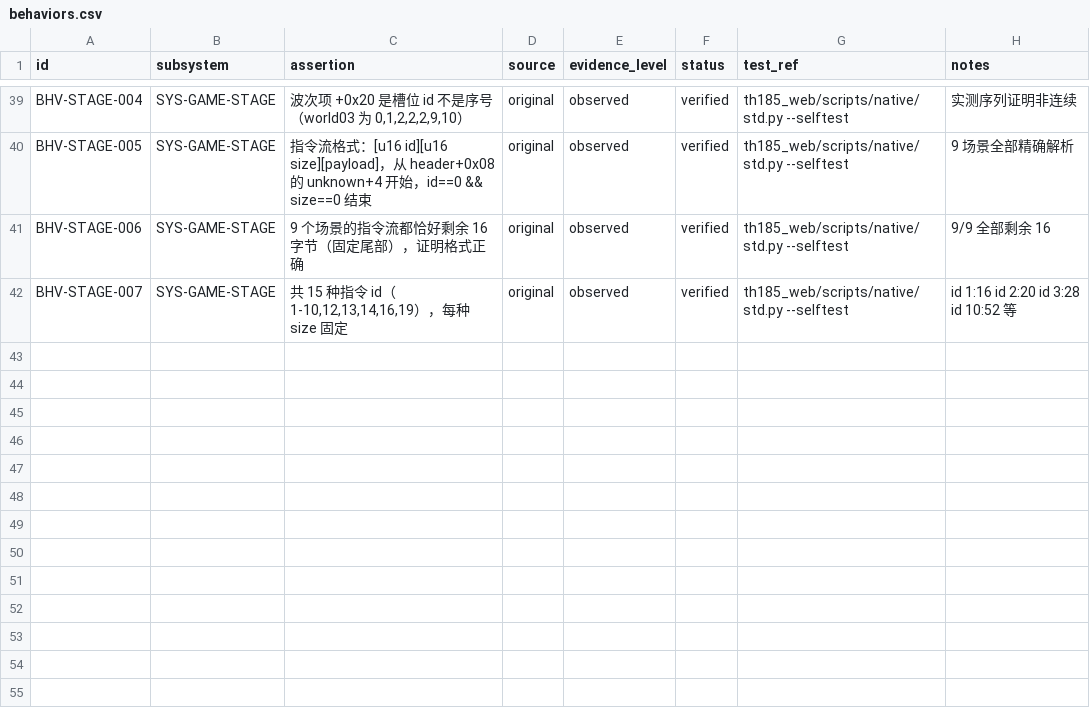
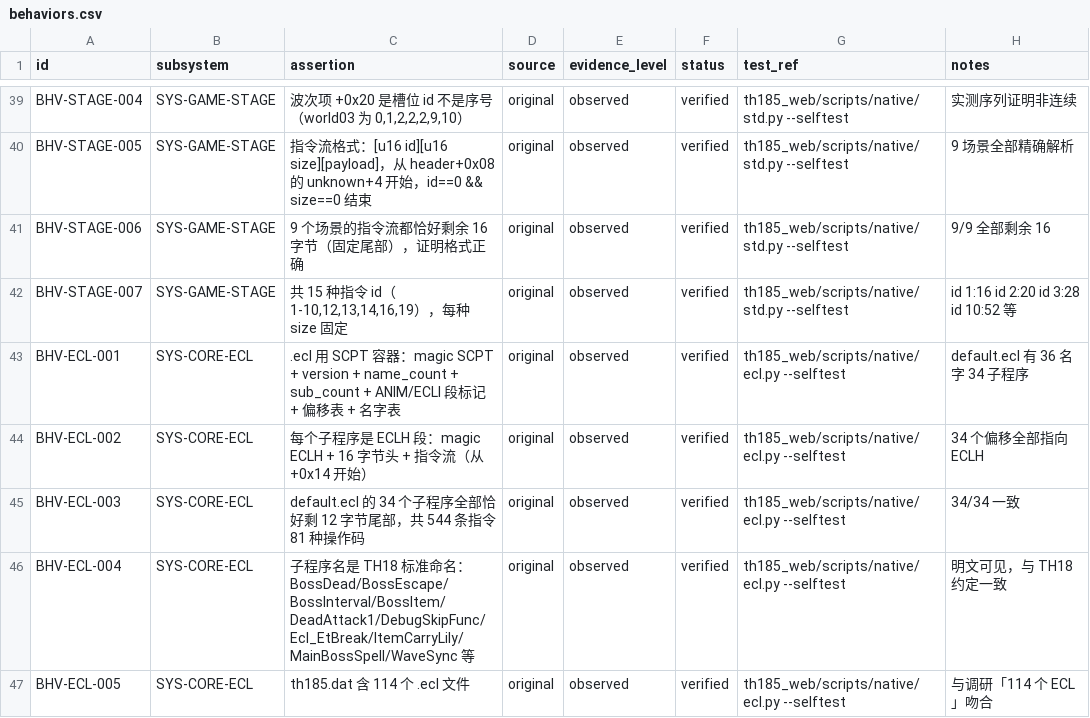
Before and after one commit to GreenSweet233/th185, a CSV file: th185_web/config/behaviors.csv, drawn as a sheet; only a part is shown, gaps mark what is left out.

Commit message:
解出 ECL 脚本格式（SCPT/ECLH）：default.ecl 34 子程序 544 指令
## 关键发现：.ecl 用 SCPT 容器（与 TH18 同格式）

  0000  53 43 50 54  "SCPT" 魔数
  0004  01 00 10 00  version = 0x00100001
  0008  24 00 00 00  name_count = 36
  0010  22 00 00 00  sub_count = 34
  0024  "ANIM"      动画子段标记
  002C  "ECLI"      指令子段标记
  0034  偏移表 34 项
  00BC  名字表（明文）

## ECLH 子程序段

  每个偏移指向一个 ECLH 块：
    +0x00  "ECLH" 魔数
    +0x04  header_size = 16
    +0x14  指令流开始（tag 后 20 字节）

  指令格式：[u16 id][u16 size][u16 rank][u16 argc][payload]

## 决定性验证

  34 个偏移全部指向 ECLH（100% 命中）
  34 个子程序全部恰好剩余 12 字节尾部（34/34 一致）
  共 544 条指令，81 种操作码

段 33 是最短的（52 字节），可精确验证：
  3734  ECLH 10 00 00 00 00 00 00 00 00 00 00 00 00 00 00 00
  3744  00 00 00 00 28 00 14 00 ...  id=0x28 size=0x14
  3754  08 00 00 00 00 00 00 00 0A 00 10 00 ...  id=0x0A size=0x10
  0x28 + 0x14 = 0x3C, 0x3C + 0x10 = 0x4C = 52（段长）完全吻合

## 子程序名是 TH18 标准命名

  BossDead / BossEscape / BossInterval / BossItem
  BossItemPhase / BossItemPhase2 / BossItemPhase3
  DeadAttack1 / DeadAttack2 / DeadAttackEt1
  DebugSkipFunc / DebugSkipStopFunc
  Ecl_EtBreak / Ecl_EtBreak2 / Ecl_EtBreak2_ni / Ecl_EtBreak_ni
  EffChargePoint / EffChargePoint2 / EffChargePoint3
  ItemCarryLily / ItemCarryLily2 / ItemCarryLilyAt0..4
  MainBossSpell / MainBossSpell2 / MainMBossSpell
  NoEnemyDebug / WaveSync / et_ofs_r / test / test2

这些名字与 TH18 的 ECL 约定完全一致，说明 ECL 解释器可复用。

## 工具

  ecl.py --selftest        7 项自检
  ecl.py --list            列出 114 个 .ecl 的子程序数与指令数
  ecl.py --file default.ecl  显示子程序详情

## 性能优化

Probe 创建（映射 2MB + 174 导入桩）是主要开销。
给 pbg4.extract_file 加了可选的 probe 参数，ecl.py 共享单个实例，
自检耗时从超时降到 0 秒。

## 账本

  新增 SYS-CORE-ECL 子系统（in-progress）
  behaviors.csv 新增 5 条 verified（累计 46 条，44 verified）
  CI 接入 ecl，十四项全绿

## 未解

  指令语义（81 种操作码的含义）
  这是 TH185 弹幕逻辑的核心，需要对照 ECL 解释器或运行时验证

```diff
--- a/th185_web/config/behaviors.csv
+++ b/th185_web/config/behaviors.csv
@@ -42 +42,6 @@ BHV-STAGE-006,SYS-GAME-STAGE,"9 个场景的指令流都恰好剩余 16 字节
 BHV-STAGE-007,SYS-GAME-STAGE,"共 15 种指令 id（1-10,12,13,14,16,19），每种 size 固定",original,observed,verified,"th185_web/scripts/native/std.py --selftest","id 1:16 id 2:20 id 3:28 id 10:52 等"
+BHV-ECL-001,SYS-CORE-ECL,".ecl 用 SCPT 容器：magic SCPT + version + name_count + sub_count + ANIM/ECLI 段标记 + 偏移表 + 名字表",original,observed,verified,"th185_web/scripts/native/ecl.py --selftest","default.ecl 有 36 名字 34 子程序"
+BHV-ECL-002,SYS-CORE-ECL,"每个子程序是 ECLH 段：magic ECLH + 16 字节头 + 指令流（从 +0x14 开始）",original,observed,verified,"th185_web/scripts/native/ecl.py --selftest","34 个偏移全部指向 ECLH"
+BHV-ECL-003,SYS-CORE-ECL,"default.ecl 的 34 个子程序全部恰好剩 12 字节尾部，共 544 条指令 81 种操作码",original,observed,verified,"th185_web/scripts/native/ecl.py --selftest","34/34 一致"
+BHV-ECL-004,SYS-CORE-ECL,"子程序名是 TH18 标准命名：BossDead/BossEscape/BossInterval/BossItem/DeadAttack1/DebugSkipFunc/Ecl_EtBreak/ItemCarryLily/MainBossSpell/WaveSync 等",original,observed,verified,"th185_web/scripts/native/ecl.py --selftest","明文可见，与 TH18 约定一致"
+BHV-ECL-005,SYS-CORE-ECL,"th185.dat 含 114 个 .ecl 文件",original,observed,verified,"th185_web/scripts/native/ecl.py --selftest","与调研「114 个 ECL」吻合"
```
Also changed, not shown: 4 other files.
